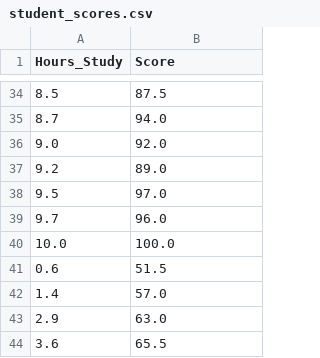
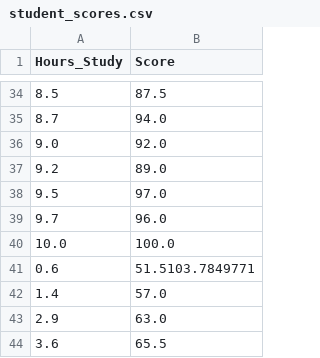
Before and after one commit to amineamine762/student-score-predictor, a CSV file: student_scores.csv, drawn as a sheet; only a part is shown, gaps mark what is left out.

```diff
--- a/student_scores.csv
+++ b/student_scores.csv
@@ -40,3 +40,3 @@ Hours_Study,Score
 10.0,100.0
-0.6,51.5
+0.6,51.5103.7849771
 1.4,57.0
```
Also changed, not shown: 2 other files.
